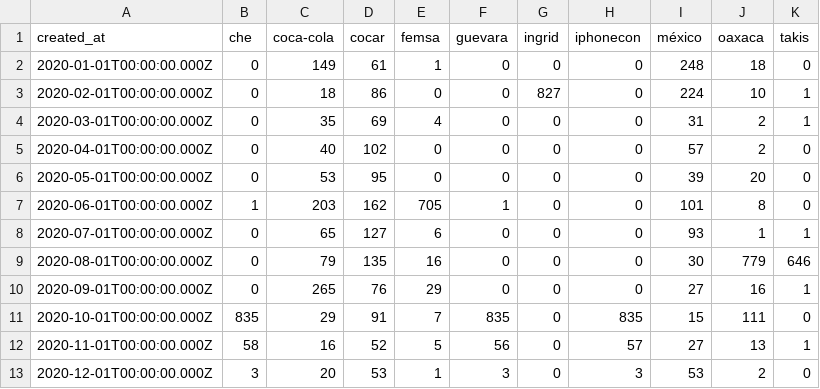
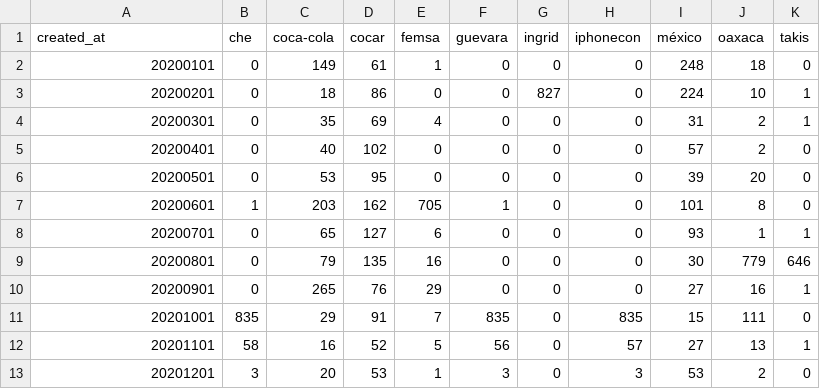
Before and after one commit to ljbandres/files, a CSV file: stream_graph.csv, drawn as a sheet.

Commit message:
hola

```diff
--- a/stream_graph.csv
+++ b/stream_graph.csv
@@ -1,13 +1,13 @@
 created_at,che,coca-cola,cocar,femsa,guevara,ingrid,iphonecon,méxico,oaxaca,takis
-2020-01-01T00:00:00.000Z,0,149,61,1,0,0,0,248,18,0
-2020-02-01T00:00:00.000Z,0,18,86,0,0,827,0,224,10,1
-2020-03-01T00:00:00.000Z,0,35,69,4,0,0,0,31,2,1
-2020-04-01T00:00:00.000Z,0,40,102,0,0,0,0,57,2,0
-2020-05-01T00:00:00.000Z,0,53,95,0,0,0,0,39,20,0
-2020-06-01T00:00:00.000Z,1,203,162,705,1,0,0,101,8,0
-2020-07-01T00:00:00.000Z,0,65,127,6,0,0,0,93,1,1
-2020-08-01T00:00:00.000Z,0,79,135,16,0,0,0,30,779,646
-2020-09-01T00:00:00.000Z,0,265,76,29,0,0,0,27,16,1
-2020-10-01T00:00:00.000Z,835,29,91,7,835,0,835,15,111,0
-2020-11-01T00:00:00.000Z,58,16,52,5,56,0,57,27,13,1
-2020-12-01T00:00:00.000Z,3,20,53,1,3,0,3,53,2,0
+20200101,0,149,61,1,0,0,0,248,18,0
+20200201,0,18,86,0,0,827,0,224,10,1
+20200301,0,35,69,4,0,0,0,31,2,1
+20200401,0,40,102,0,0,0,0,57,2,0
+20200501,0,53,95,0,0,0,0,39,20,0
+20200601,1,203,162,705,1,0,0,101,8,0
+20200701,0,65,127,6,0,0,0,93,1,1
+20200801,0,79,135,16,0,0,0,30,779,646
+20200901,0,265,76,29,0,0,0,27,16,1
+20201001,835,29,91,7,835,0,835,15,111,0
+20201101,58,16,52,5,56,0,57,27,13,1
+20201201,3,20,53,1,3,0,3,53,2,0
```
